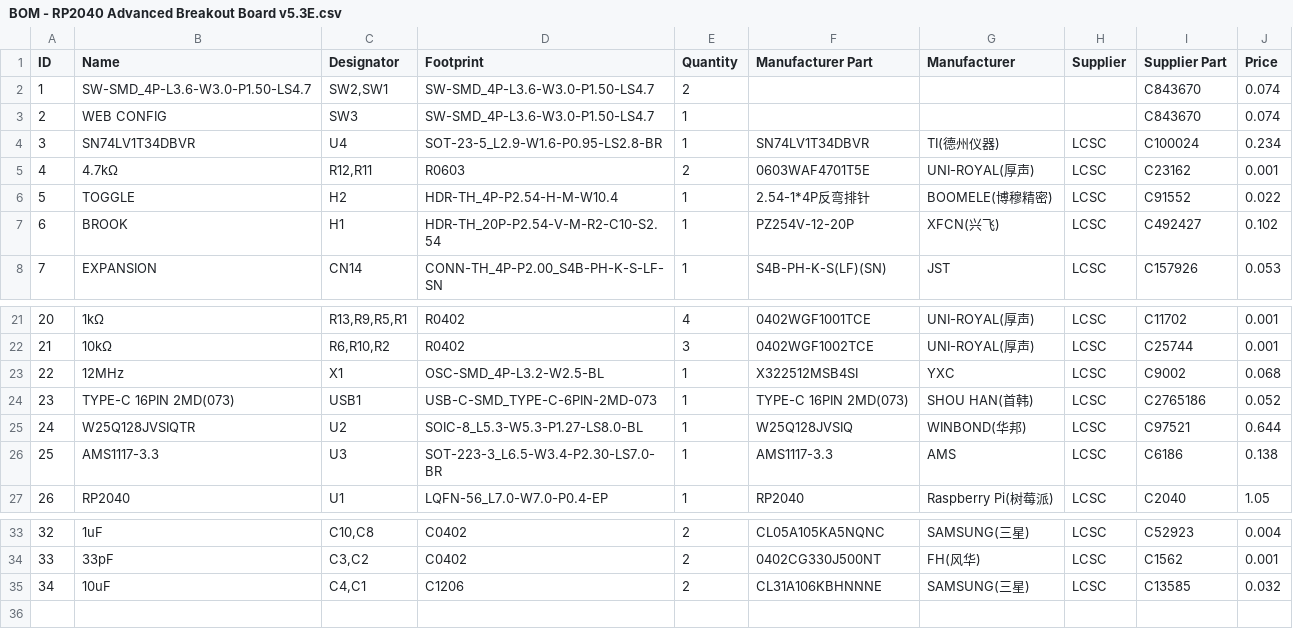
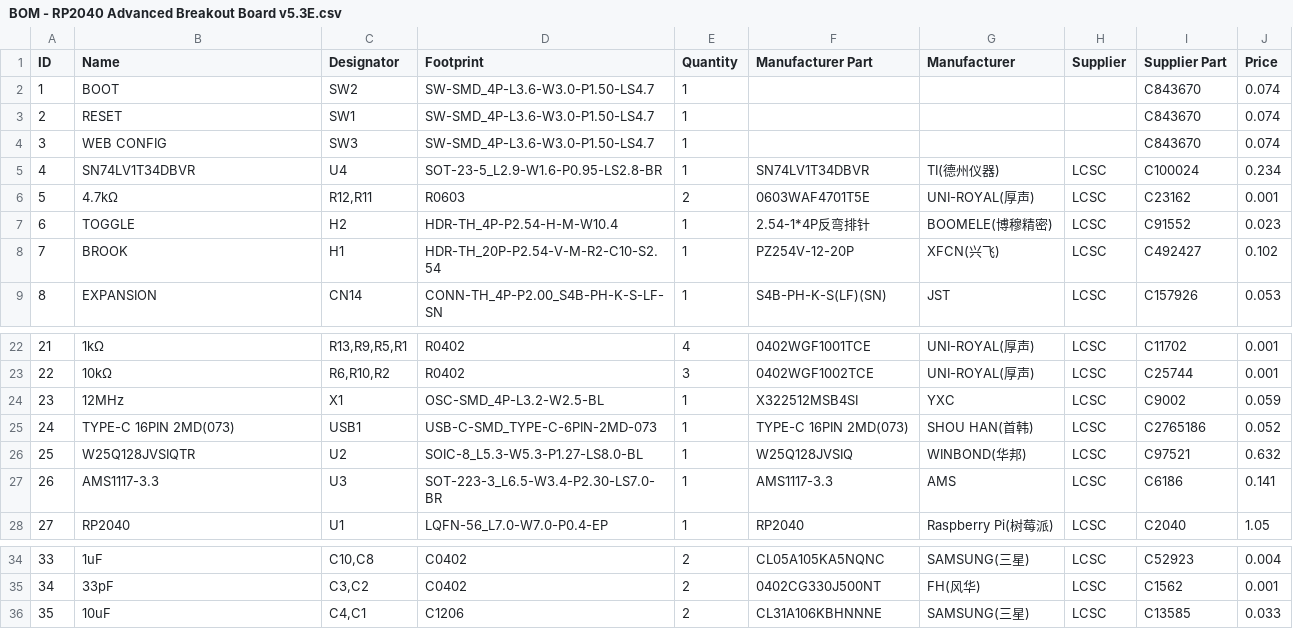
Before and after one commit to OpenStickCommunity/Hardware, a CSV file: RP2040 Advanced Breakout Board/Hardware files/RP2040 Advanced Breakout Board - USB-C/BOM - RP2040 Advanced Breakout Board v5.3E.csv, drawn as a sheet; only a part is shown, gaps mark what is left out; addresses are those after the commit; the diff names each change by its address in the sheet, - before the commit and + after, or states it on an @@ line.

```diff
--- a/RP2040 Advanced Breakout Board/Hardware files/RP2040 Advanced Breakout Board - USB-C/BOM - RP2040 Advanced Breakout Board v5.3E.csv
+++ b/RP2040 Advanced Breakout Board/Hardware files/RP2040 Advanced Breakout Board - USB-C/BOM - RP2040 Advanced Breakout Board v5.3E.csv
+row 2: 1 | BOOT | SW2 | SW-SMD_4P-L3.6-W3.0-P1.50-LS4.7 | 1 |  |  |  | C843670 | 0.074
@@ column A (ID) renumbered from row 3 down @@
-B3 (Name): SW-SMD_4P-L3.6-W3.0-P1.50-LS4.7
+B3 (Name): RESET
-C3 (Designator): SW2,SW1
+C3 (Designator): SW1
-E3 (Quantity): 2
+E3 (Quantity): 1
-J7 (Price): 0.022
+J7 (Price): 0.023
-J24 (Price): 0.068
+J24 (Price): 0.059
-J26 (Price): 0.644
+J26 (Price): 0.632
-J27 (Price): 0.138
+J27 (Price): 0.141
-J36 (Price): 0.032
+J36 (Price): 0.033
```
Also changed, not shown: RP2040 Advanced Breakout Board/Hardware files/RP2040 Advanced Breakout Board - USB-B/BOM - RP2040 Advanced Breakout Board v5.3E - USB-B.csv, RP2040 Advanced Breakout Board/Hardware files/RP2040 Advanced Breakout Board - USB-B/CPL - RP2040 Advanced Breakout Board v5.3E - USB-B.csv, 5 other files.
